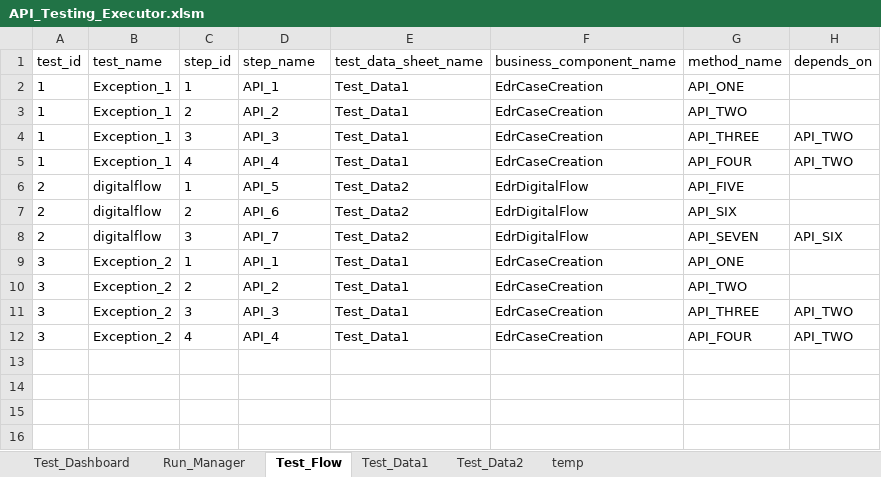
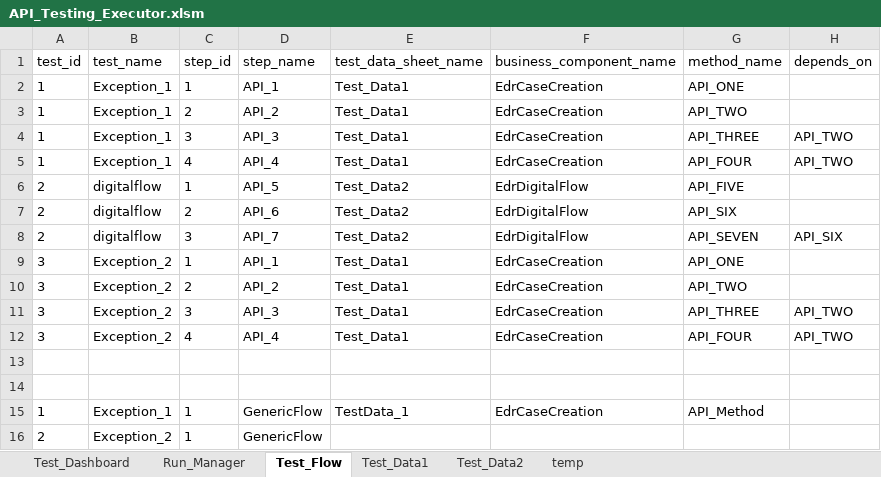
Before and after one commit to HemanthMalisetty/apitesting, an Excel workbook: API_Testing_Executor.xlsm, sheet Test_Flow, drawn as a sheet; values as stored, in another font and other column widths than the file's, no borders; the diff names each change by its address in the sheet, - before the commit and + after, or states it on an @@ line.

Commit message:
excel

```diff
--- a/API_Testing_Executor.xlsm (sheet Test_Flow)
+++ b/API_Testing_Executor.xlsm (sheet Test_Flow)
+row 13: (empty)
+row 14: (empty)
+row 15: 1 | Exception_1 | 1 | GenericFlow | TestData_1 | EdrCaseCreation | API_Method
+row 16: 2 | Exception_2 | 1 | GenericFlow
```
